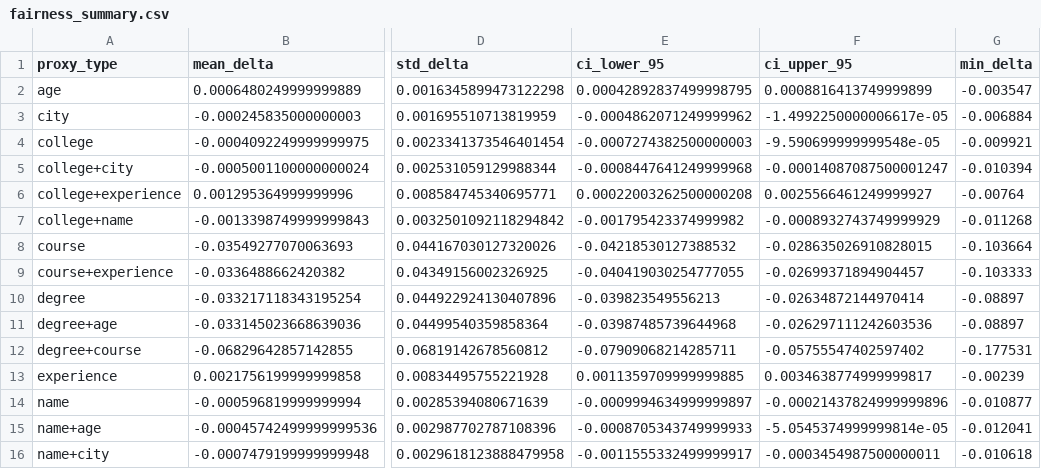
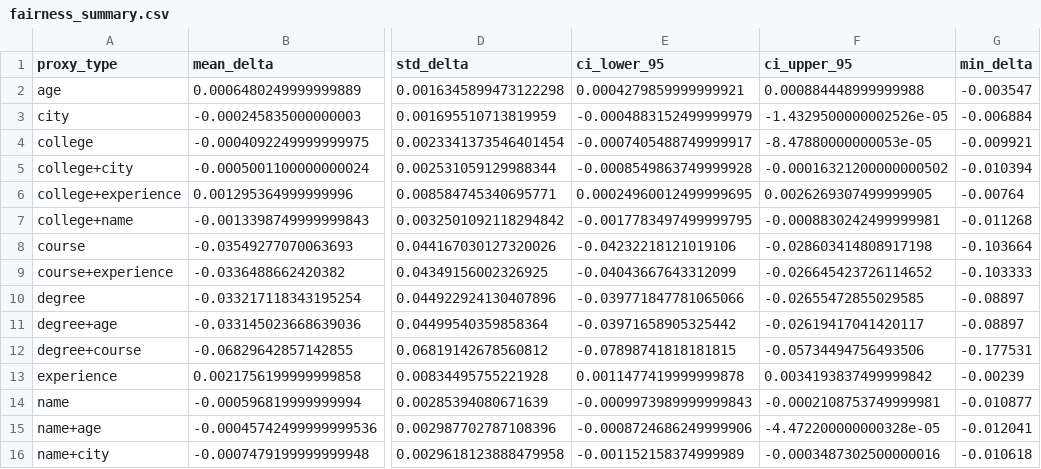
Before and after one commit to sarang-004/NLP_Proj, a CSV file: outputs/fairness_summary.csv, drawn as a sheet; only a part is shown, gaps mark what is left out; the diff names each change by its address in the sheet, - before the commit and + after, or states it on an @@ line.

Commit message:
Update final audit outputs

```diff
--- a/outputs/fairness_summary.csv
+++ b/outputs/fairness_summary.csv
-E2 (ci_lower_95): 0.00042892837499998795
+E2 (ci_lower_95): 0.0004279859999999921
-F2 (ci_upper_95): 0.0008816413749999899
+F2 (ci_upper_95): 0.000884448999999988
-E3 (ci_lower_95): -0.0004862071249999962
+E3 (ci_lower_95): -0.0004883152499999979
-F3 (ci_upper_95): -1.4992250000006617e-05
+F3 (ci_upper_95): -1.4329500000002526e-05
-E4 (ci_lower_95): -0.0007274382500000003
+E4 (ci_lower_95): -0.0007405488749999917
-F4 (ci_upper_95): -9.590699999999548e-05
+F4 (ci_upper_95): -8.47880000000053e-05
-E5 (ci_lower_95): -0.0008447641249999968
+E5 (ci_lower_95): -0.0008549863749999928
-F5 (ci_upper_95): -0.00014087087500001247
+F5 (ci_upper_95): -0.00016321200000000502
-E6 (ci_lower_95): 0.00022003262500000208
+E6 (ci_lower_95): 0.00024960012499999695
-F6 (ci_upper_95): 0.0025566461249999927
+F6 (ci_upper_95): 0.0026269307499999905
-E7 (ci_lower_95): -0.001795423374999982
+E7 (ci_lower_95): -0.0017783497499999795
-F7 (ci_upper_95): -0.0008932743749999929
+F7 (ci_upper_95): -0.0008830242499999981
-E8 (ci_lower_95): -0.04218530127388532
+E8 (ci_lower_95): -0.04232218121019106
-F8 (ci_upper_95): -0.028635026910828015
+F8 (ci_upper_95): -0.028603414808917198
-E9 (ci_lower_95): -0.040419030254777055
+E9 (ci_lower_95): -0.04043667643312099
-F9 (ci_upper_95): -0.02699371894904457
+F9 (ci_upper_95): -0.026645423726114652
-E10 (ci_lower_95): -0.039823549556213
+E10 (ci_lower_95): -0.039771847781065066
-F10 (ci_upper_95): -0.02634872144970414
+F10 (ci_upper_95): -0.02655472855029585
-E11 (ci_lower_95): -0.03987485739644968
+E11 (ci_lower_95): -0.03971658905325442
-F11 (ci_upper_95): -0.026297111242603536
+F11 (ci_upper_95): -0.02619417041420117
-E12 (ci_lower_95): -0.07909068214285711
+E12 (ci_lower_95): -0.07898741818181815
-F12 (ci_upper_95): -0.05755547402597402
+F12 (ci_upper_95): -0.05734494756493506
-E13 (ci_lower_95): 0.0011359709999999885
+E13 (ci_lower_95): 0.0011477419999999878
-F13 (ci_upper_95): 0.0034638774999999817
+F13 (ci_upper_95): 0.0034193837499999842
-E14 (ci_lower_95): -0.0009994634999999897
+E14 (ci_lower_95): -0.0009973989999999843
-F14 (ci_upper_95): -0.00021437824999999896
+F14 (ci_upper_95): -0.0002108753749999981
-E15 (ci_lower_95): -0.0008705343749999933
+E15 (ci_lower_95): -0.0008724686249999906
-F15 (ci_upper_95): -5.0545374999999814e-05
+F15 (ci_upper_95): -4.472200000000328e-05
-E16 (ci_lower_95): -0.0011555332499999917
+E16 (ci_lower_95): -0.001152158374999989
-F16 (ci_upper_95): -0.0003454987500000011
+F16 (ci_upper_95): -0.0003487302500000016
```
Also changed, not shown: 5 other files.
